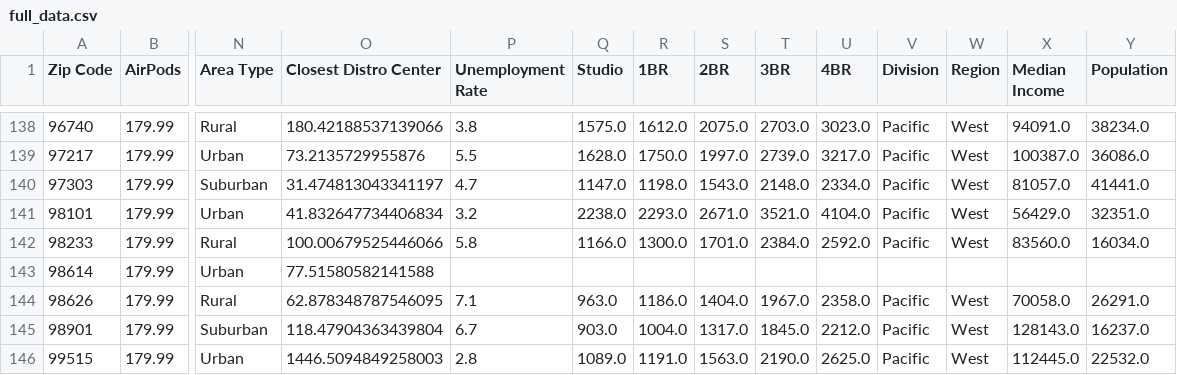
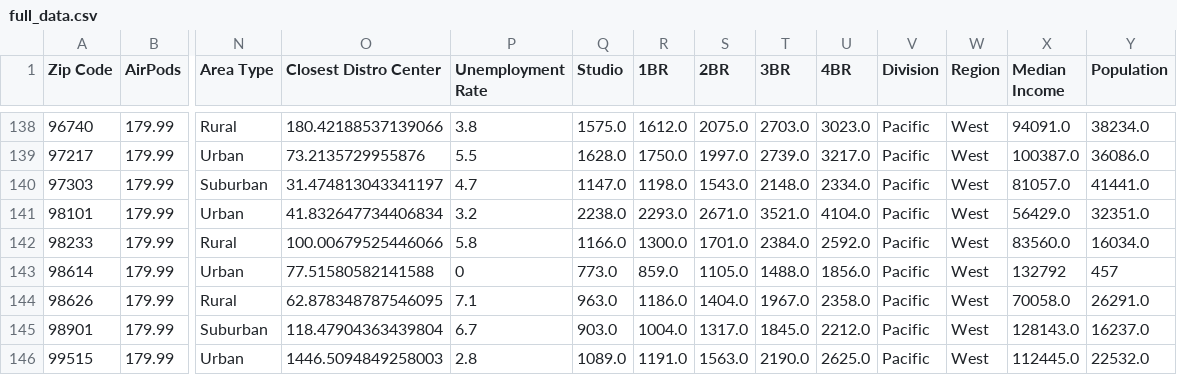
Before and after one commit to oliviapetronio/Data-400-Final-Project, a CSV file: full_data.csv, drawn as a sheet; only a part is shown, gaps mark what is left out; the diff names each change by its address in the sheet, - before the commit and + after, or states it on an @@ line.

Commit message:
Update full_data.csv

```diff
--- a/full_data.csv
+++ b/full_data.csv
-P143 (Unemployment Rate): (empty)
+P143 (Unemployment Rate): 0
-Q143 (Studio): (empty)
+Q143 (Studio): 773.0
-R143 (1BR): (empty)
+R143 (1BR): 859.0
-S143 (2BR): (empty)
+S143 (2BR): 1105.0
-T143 (3BR): (empty)
+T143 (3BR): 1488.0
-U143 (4BR): (empty)
+U143 (4BR): 1856.0
-V143 (Division): (empty)
+V143 (Division): Pacific
-W143 (Region): (empty)
+W143 (Region): West
-X143 (Median Income): (empty)
+X143 (Median Income): 132792
-Y143 (Population): (empty)
+Y143 (Population): 457
```
